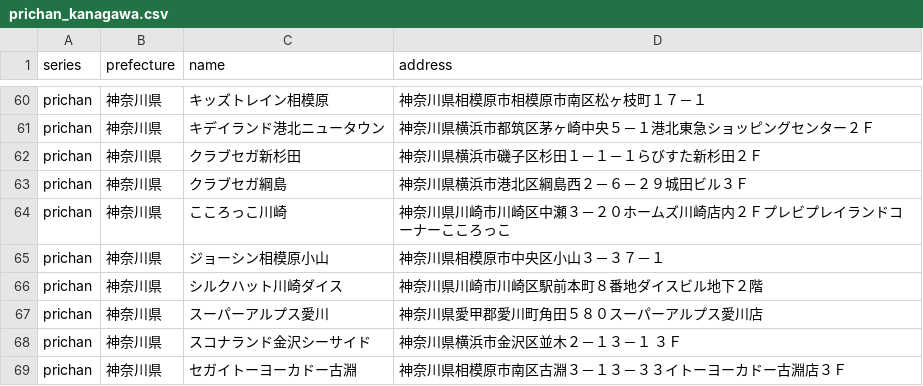
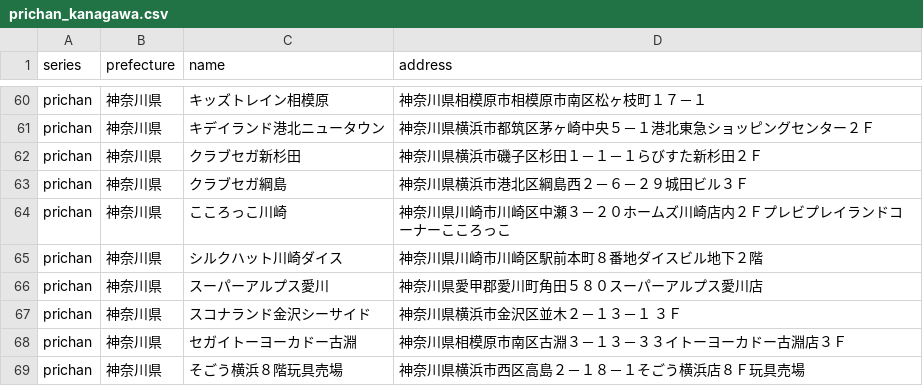
Before and after one commit to prickathon/prismdb, a CSV file: _data/shop/prichan_kanagawa.csv, drawn as a sheet; only a part is shown, gaps mark what is left out; the shorter side is filled out with more unchanged rows.

Commit message:
[create-pull-request] automated change

```diff
--- a/_data/shop/prichan_kanagawa.csv
+++ b/_data/shop/prichan_kanagawa.csv
@@ -64,3 +64,2 @@ prichan,神奈川県,クラブセガ綱島,神奈川県横浜市港北区綱島
 prichan,神奈川県,こころっこ川崎,神奈川県川崎市川崎区中瀬３－２０ホームズ川崎店内２Ｆプレビプレイランドコーナーこころっこ
-prichan,神奈川県,ジョーシン相模原小山,神奈川県相模原市中央区小山３－３７－１
 prichan,神奈川県,シルクハット川崎ダイス,神奈川県川崎市川崎区駅前本町８番地ダイスビル地下２階
```
